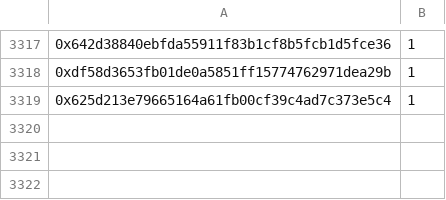
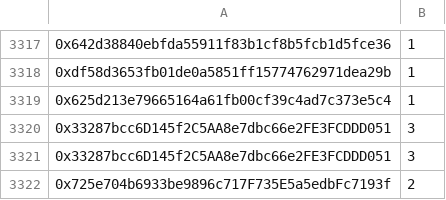
Before and after one commit to gyrostable/gyd-governance, a CSV file: data/verified_founding_frogger_vault.csv, drawn as a sheet; only a part is shown, gaps mark what is left out; the diff names each change by its address in the sheet, - before the commit and + after, or states it on an @@ line.

Commit message:
Redeploy vaults

```diff
--- a/data/verified_founding_frogger_vault.csv
+++ b/data/verified_founding_frogger_vault.csv
+row 3320: 0x33287bcc6D145f2C5AA8e7dbc66e2FE3FCDDD051 | 3
+row 3321: 0x33287bcc6D145f2C5AA8e7dbc66e2FE3FCDDD051 | 3
+row 3322: 0x725e704b6933be9896c717F735E5a5edbFc7193f | 2
```
Also changed, not shown: 7 other files.
